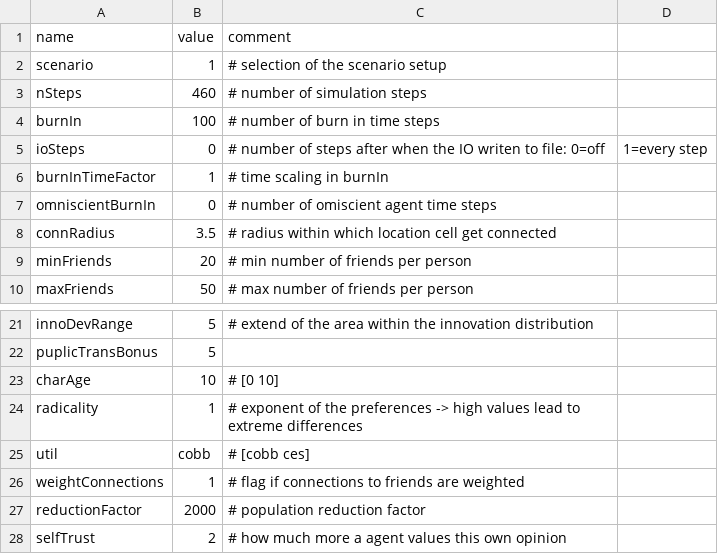
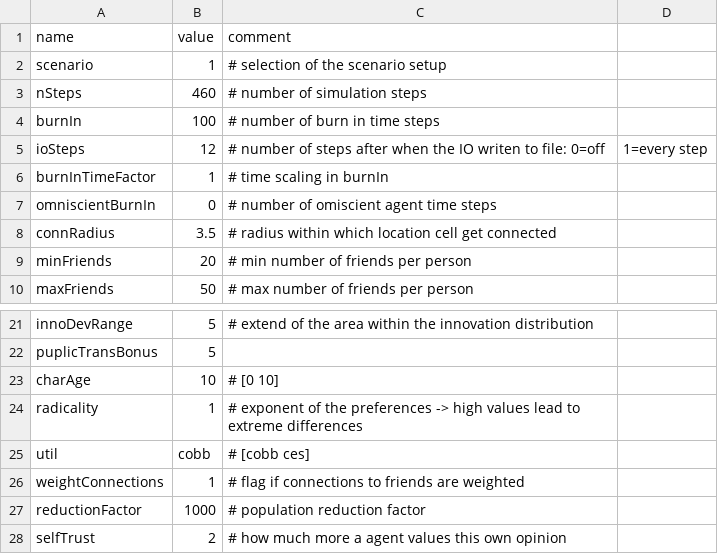
Before and after one commit to CoeGSS-Project/abm4py, a CSV file: models/motmo/parameters_med.csv, drawn as a sheet; only a part is shown, gaps mark what is left out.

```diff
--- a/models/motmo/parameters_med.csv
+++ b/models/motmo/parameters_med.csv
@@ -4,3 +4,3 @@ nSteps,460,              	# number of simulation steps
 burnIn,100,            		# number of burn in time steps
-ioSteps, 0, 			# number of steps after when the IO writen to file: 0=off, 1=every step,
+ioSteps, 12, 			# number of steps after when the IO writen to file: 0=off, 1=every step,
 burnInTimeFactor,1,             # time scaling in burnIn
@@ -26,3 +26,3 @@ util,cobb,                      # [cobb ces]
 weightConnections,1,		# flag if connections to friends are weighted
-reductionFactor,2000,           # population reduction factor
+reductionFactor,1000,           # population reduction factor
 selfTrust,2, 			# how much more a agent values this own opinion
```
Also changed, not shown: 9 other files.
